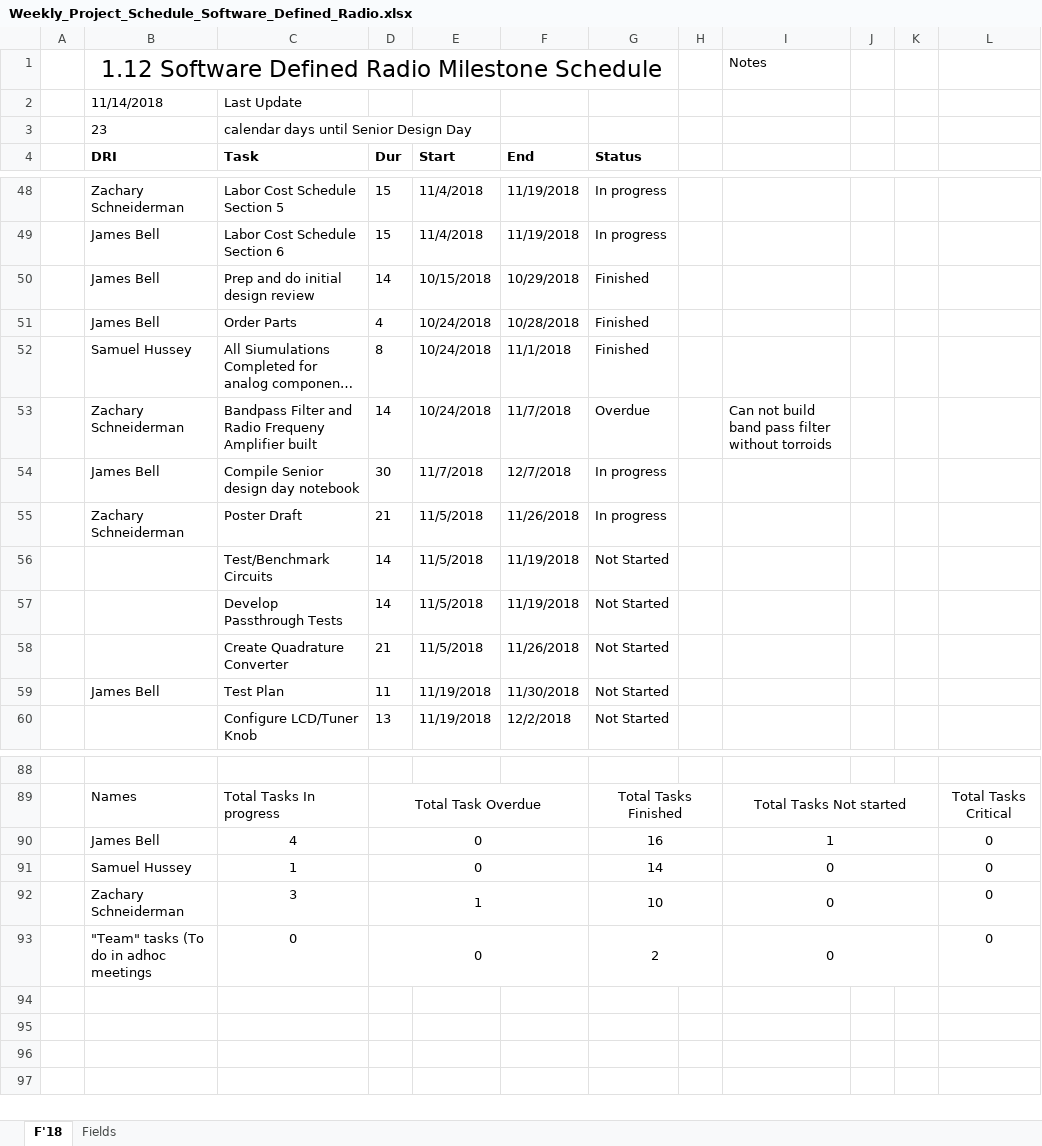
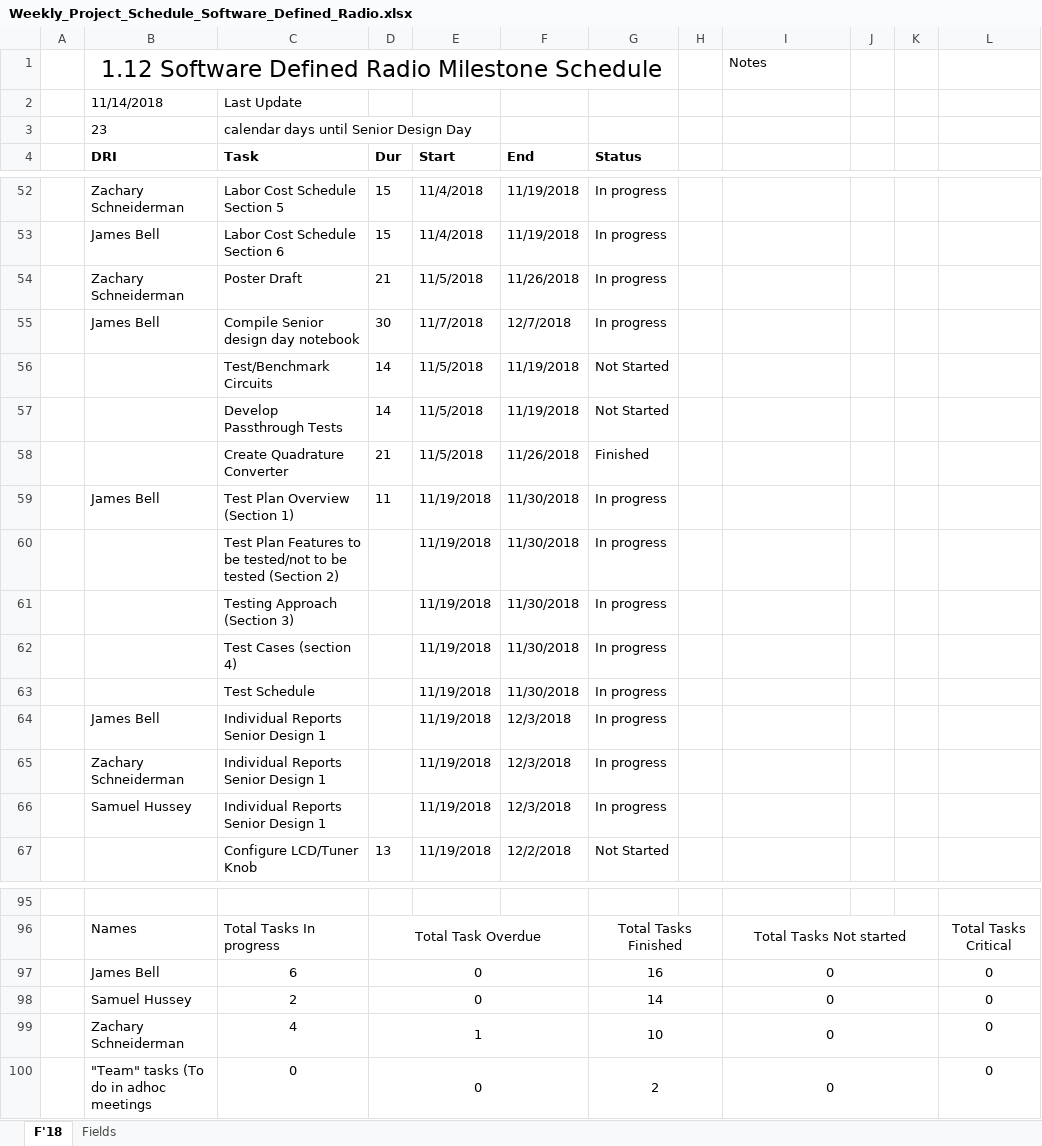
Before and after one commit to ZSchneiderman/SDR-Senior-Design, an Excel workbook: docs/Weekly_Project_Schedule_Software_Defined_Radio.xlsx, sheet F'18, drawn as a sheet; only a part is shown, gaps mark what is left out; long unchanged cells end in …; values as stored, in another font and other column widths than the file's, no borders; conditional formats not drawn; addresses are those after the commit; the diff names each change by its address in the sheet, - before the commit and + after, or states it on an @@ line.

```diff
--- a/docs/Weekly_Project_Schedule_Software_Defined_Radio.xlsx (sheet F'18)
+++ b/docs/Weekly_Project_Schedule_Software_Defined_Radio.xlsx (sheet F'18)
@@ row 50 moved to row 44: James Bell @@
@@ row 51 moved to row 45: James Bell @@
@@ row 52 moved to row 46: Samuel Hussey @@
@@ row 53 moved to row 47: Zachary Schneiderman @@
@@ row 55 moved to row 54: Zachary Schneiderman @@
-G58 (Status): Not Started
+G58 (Status): Finished
-C59 (Task): Test Plan
+C59 (Task): Test Plan Overview (Section 1)
-G59 (Status): Not Started
+G59 (Status): In progress
+row 60:  |  | Test Plan Features to be tested/not to be tested (Section 2) |  | 11/19/2018 | 11/30/2018 | In progress
+row 61:  |  | Testing Approach (Section 3) |  | 11/19/2018 | 11/30/2018 | In progress
+row 62:  |  | Test Cases (section 4) |  | 11/19/2018 | 11/30/2018 | In progress
+row 63:  |  | Test Schedule |  | 11/19/2018 | 11/30/2018 | In progress
+row 64:  | James Bell | Individual Reports Senior Design 1 |  | 11/19/2018 | 12/3/2018 | In progress
+row 65:  | Zachary Schneiderman | Individual Reports Senior Design 1 |  | 11/19/2018 | 12/3/2018 | In progress
+row 66:  | Samuel Hussey | Individual Reports Senior Design 1 |  | 11/19/2018 | 12/3/2018 | In progress
-C97 (Task): 4
+C97 (Task): 6
-I97: 1
+I97: 0
-C98 (Task): 1
+C98 (Task): 2
-C99 (Task): 3
+C99 (Task): 4
```
Also changed, not shown: formulas that keep their value, docs/Team Meeting Attendance Form _Software Defined Radio_.xlsx.
